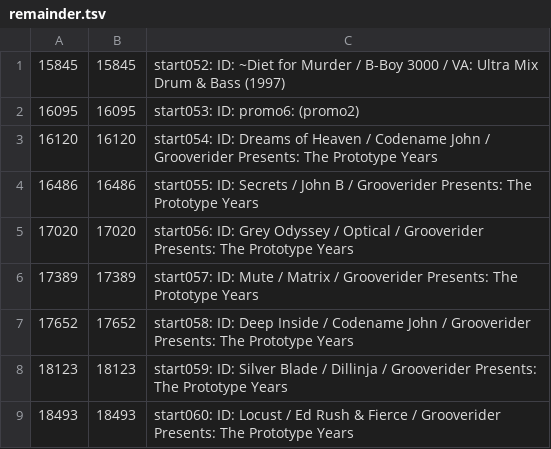
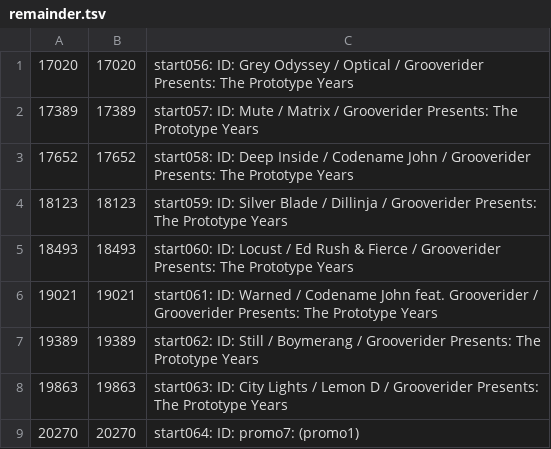
Before and after one commit to trjh/netradio_DNB_analysis, a TSV file: labels/remainder.tsv, drawn as a sheet; only a part is shown; the shorter side is filled out with more unchanged rows.

Commit message:
remove entries from remainder now covered in other labels

```diff
--- a/labels/remainder.tsv
+++ b/labels/remainder.tsv
@@ -1,5 +1 @@
-15845	15845	start052: ID: ~Diet for Murder / B-Boy 3000 / VA: Ultra Mix Drum & Bass (1997)
-16095	16095	start053: ID: promo6: (promo2)
-16120	16120	start054: ID: Dreams of Heaven / Codename John / Grooverider Presents: The Prototype Years
-16486	16486	start055: ID: Secrets / John B / Grooverider Presents: The Prototype Years
 17020	17020	start056: ID: Grey Odyssey / Optical / Grooverider Presents: The Prototype Years
```
